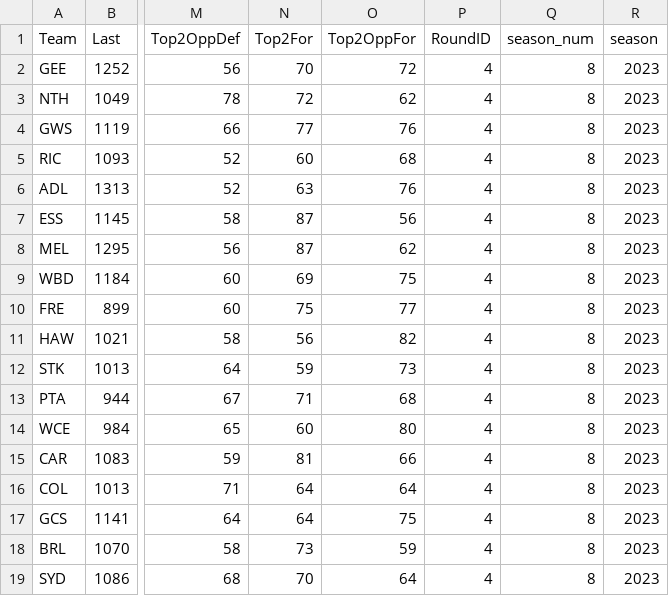
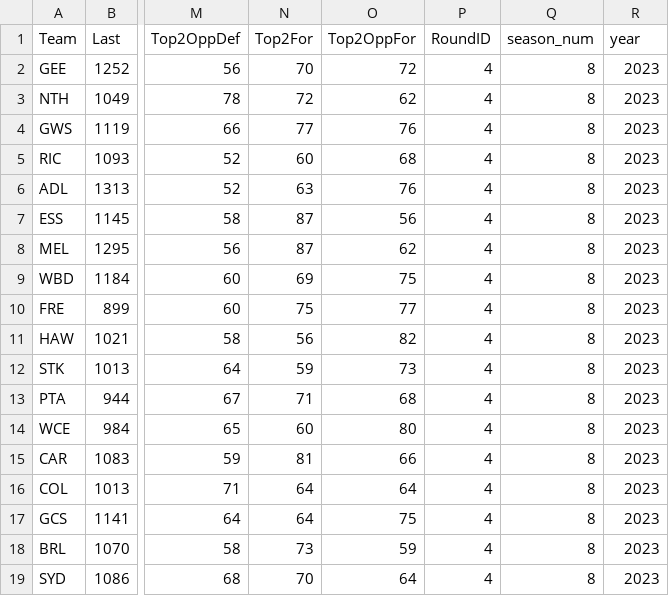
Before and after one commit to aflwfantasy/dataAFLW, a CSV file: AFLW TeamStats.csv, drawn as a sheet; only a part is shown, gaps mark what is left out; the diff names each change by its address in the sheet, - before the commit and + after, or states it on an @@ line.

Commit message:
Add files via upload

```diff
--- a/AFLW TeamStats.csv
+++ b/AFLW TeamStats.csv
-R1: season
+R1: year
```
